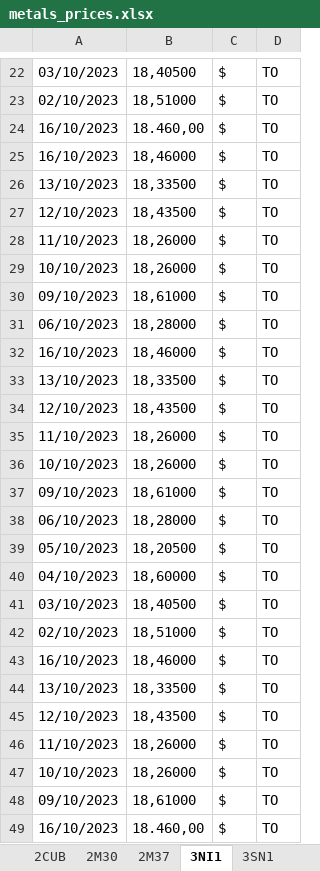
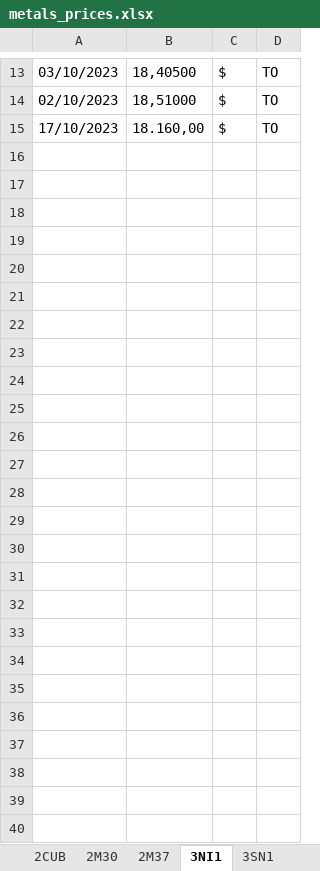
Before and after one commit to Adrizen89/metals-prices, an Excel workbook: metals_prices.xlsx, sheet 3NI1, drawn as a sheet; only a part is shown, gaps mark what is left out; values as stored, in another font and other column widths than the file's, no borders; removed rows and columns are numbered as before the commit, all else as after; the diff covers the shown part only; the diff names each change by its address in the sheet, - before the commit and + after, or states it on an @@ line.

```diff
--- a/metals_prices.xlsx (sheet 3NI1)
+++ b/metals_prices.xlsx (sheet 3NI1)
-A15: 16/10/2023
+A15: 17/10/2023
-B15: 18.460,00
+B15: 18.160,00
-row 25: 16/10/2023 | 18,46000 | $ | TO
-row 26: 13/10/2023 | 18,33500 | $ | TO
-row 27: 12/10/2023 | 18,43500 | $ | TO
-row 28: 11/10/2023 | 18,26000 | $ | TO
-row 29: 10/10/2023 | 18,26000 | $ | TO
-row 30: 09/10/2023 | 18,61000 | $ | TO
-row 31: 06/10/2023 | 18,28000 | $ | TO
-row 32: 16/10/2023 | 18,46000 | $ | TO
-row 33: 13/10/2023 | 18,33500 | $ | TO
-row 34: 12/10/2023 | 18,43500 | $ | TO
-row 35: 11/10/2023 | 18,26000 | $ | TO
-row 36: 10/10/2023 | 18,26000 | $ | TO
-row 37: 09/10/2023 | 18,61000 | $ | TO
-row 38: 06/10/2023 | 18,28000 | $ | TO
-row 39: 05/10/2023 | 18,20500 | $ | TO
-row 40: 04/10/2023 | 18,60000 | $ | TO
-row 41: 03/10/2023 | 18,40500 | $ | TO
-row 42: 02/10/2023 | 18,51000 | $ | TO
-row 43: 16/10/2023 | 18,46000 | $ | TO
-row 44: 13/10/2023 | 18,33500 | $ | TO
-row 45: 12/10/2023 | 18,43500 | $ | TO
-row 46: 11/10/2023 | 18,26000 | $ | TO
-row 47: 10/10/2023 | 18,26000 | $ | TO
-row 48: 09/10/2023 | 18,61000 | $ | TO
-row 49: 16/10/2023 | 18.460,00 | $ | TO
```
Also changed, not shown: 9 removed rows and 2 edited cells elsewhere in this sheet, sheet 2M30, sheet 3AL1, sheet 3CU1, sheet 2B16, sheet 1AU2, sheet 3SN1, 6 more sheets, 22 other files.
